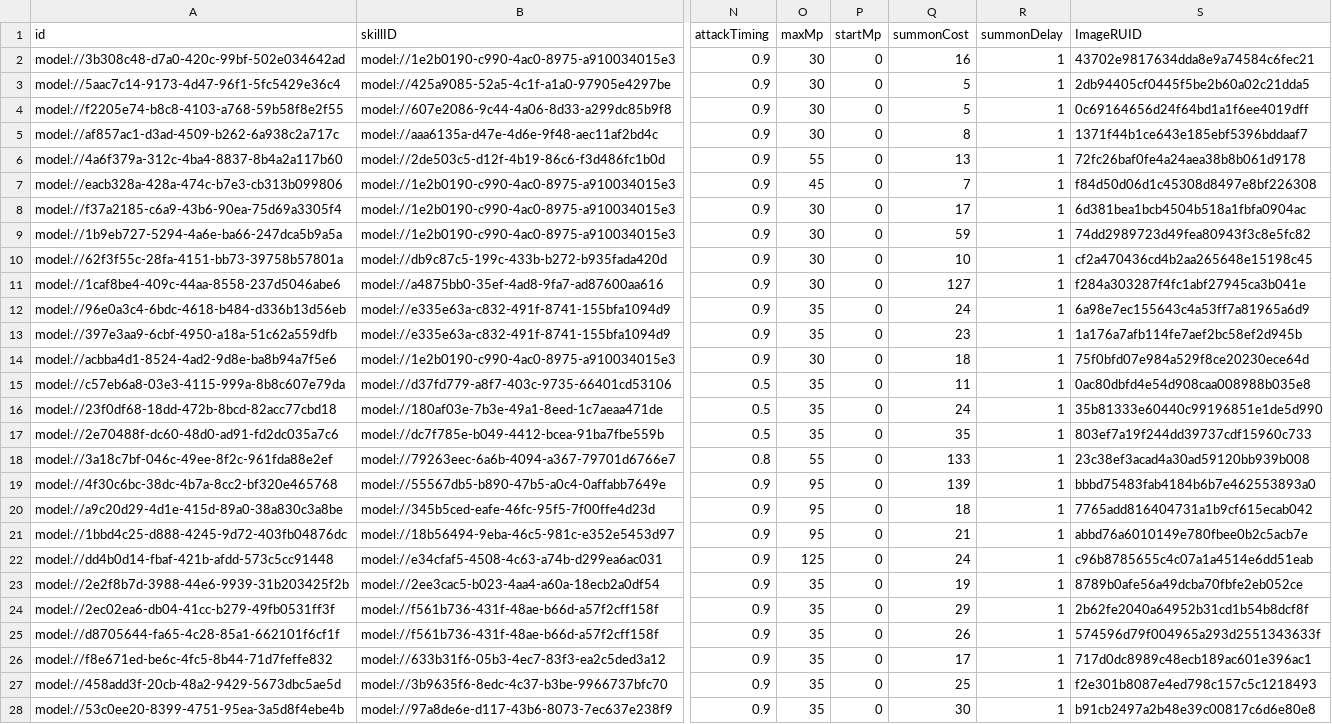
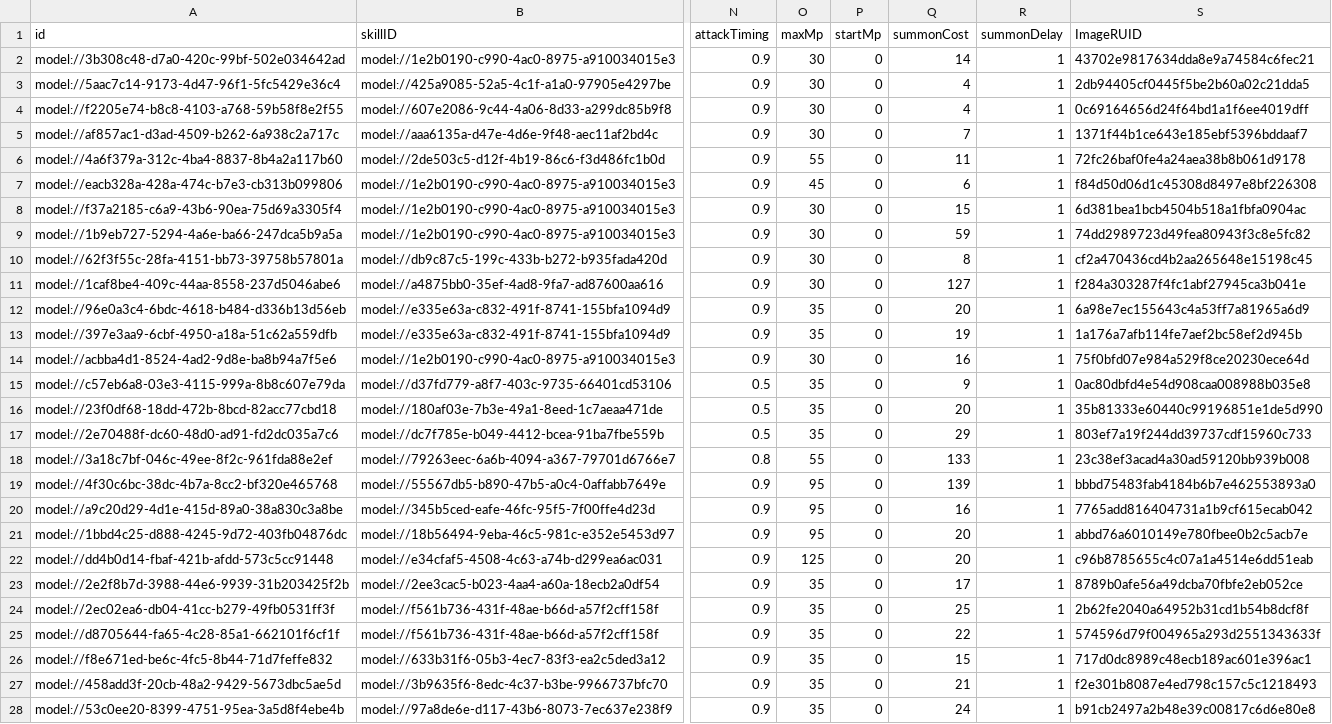
Before and after one commit to browniesss/MapleWorlds, a CSV file: RootDesk/MyDesk/DataSets/Unit.csv, drawn as a sheet; only a part is shown, gaps mark what is left out; the diff covers the shown part only; the diff names each change by its address in the sheet, - before the commit and + after, or states it on an @@ line.

Commit message:
유닛 코스트 수정

```diff
--- a/RootDesk/MyDesk/DataSets/Unit.csv
+++ b/RootDesk/MyDesk/DataSets/Unit.csv
-Q2 (summonCost): 16
+Q2 (summonCost): 14
-Q3:Q4 (summonCost): 5
+Q3:Q4 (summonCost): 4
-Q5 (summonCost): 8
+Q5 (summonCost): 7
-Q6 (summonCost): 13
+Q6 (summonCost): 11
-Q7 (summonCost): 7
+Q7 (summonCost): 6
-Q8 (summonCost): 17
+Q8 (summonCost): 15
-Q10 (summonCost): 10
+Q10 (summonCost): 8
-Q12 (summonCost): 24
+Q12 (summonCost): 20
-Q13 (summonCost): 23
+Q13 (summonCost): 19
-Q14 (summonCost): 18
+Q14 (summonCost): 16
-Q15 (summonCost): 11
+Q15 (summonCost): 9
-Q16 (summonCost): 24
+Q16 (summonCost): 20
-Q17 (summonCost): 35
+Q17 (summonCost): 29
-Q20 (summonCost): 18
+Q20 (summonCost): 16
-Q21 (summonCost): 21
+Q21 (summonCost): 20
-Q22 (summonCost): 24
+Q22 (summonCost): 20
-Q23 (summonCost): 19
+Q23 (summonCost): 17
-Q24 (summonCost): 29
+Q24 (summonCost): 25
-Q25 (summonCost): 26
+Q25 (summonCost): 22
-Q26 (summonCost): 17
+Q26 (summonCost): 15
-Q27 (summonCost): 25
+Q27 (summonCost): 21
-Q28 (summonCost): 30
+Q28 (summonCost): 24
```
Also changed, not shown: 21 edited cells elsewhere in this file.
